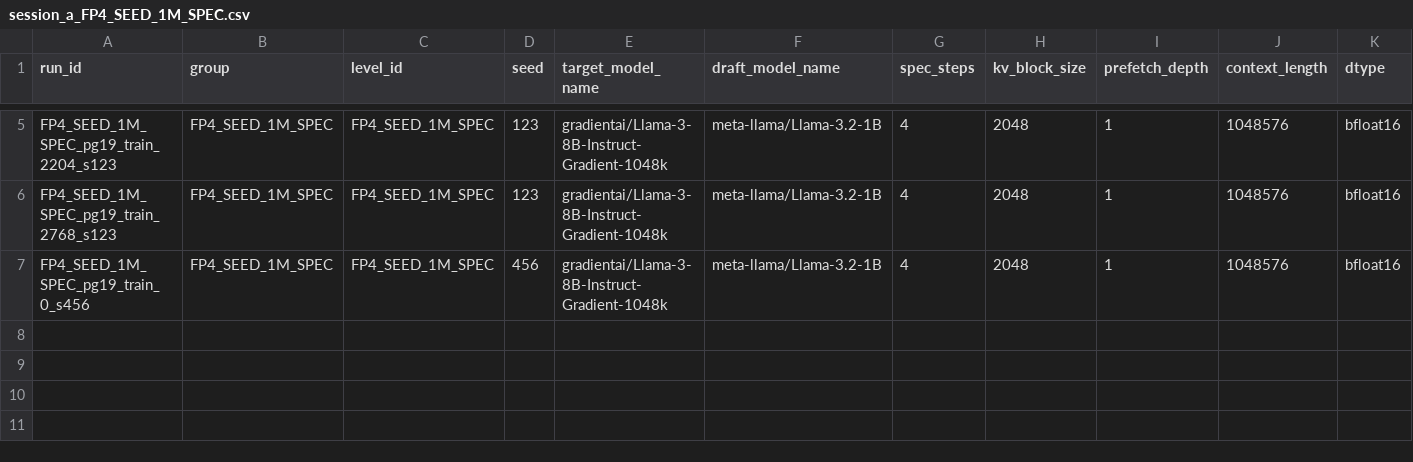
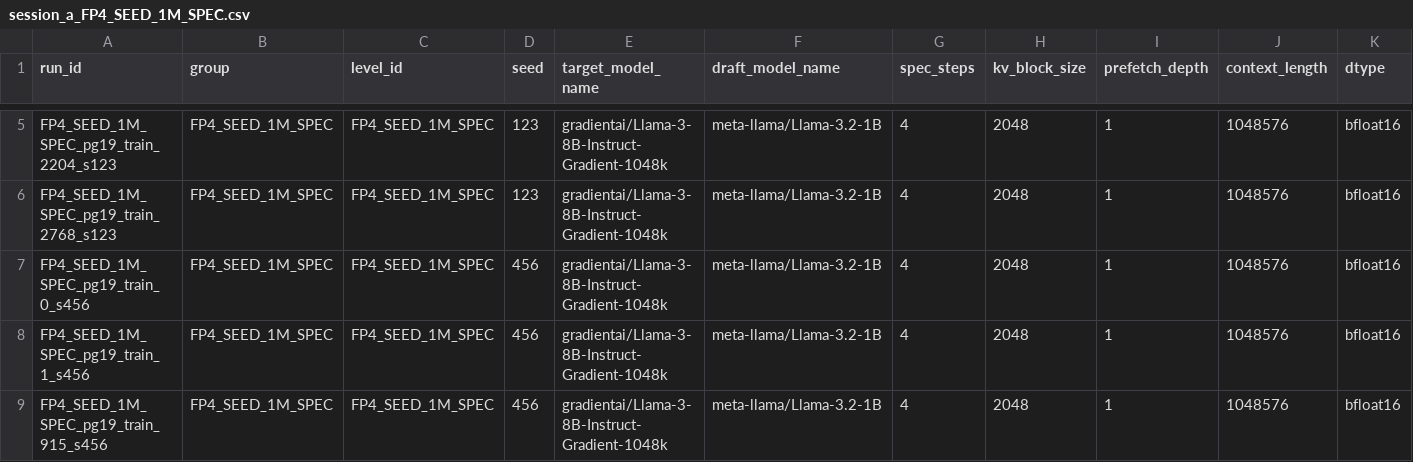
Before and after one commit to amankiitg/RASD, a CSV file: results/mlsys/fp4_seeds/session_a_FP4_SEED_1M_SPEC.csv, drawn as a sheet; only a part is shown, gaps mark what is left out; rows hold the shown columns only; the diff names each change by its address in the sheet, - before the commit and + after, or states it on an @@ line.

```diff
--- a/results/mlsys/fp4_seeds/session_a_FP4_SEED_1M_SPEC.csv
+++ b/results/mlsys/fp4_seeds/session_a_FP4_SEED_1M_SPEC.csv
+row 8: FP4_SEED_1M_SPEC_pg19_train_1_s456 | FP4_SEED_1M_SPEC | FP4_SEED_1M_SPEC | 456 | gradientai/Llama-3-8B-Instruct-Gradient-1048k | meta-llama/Llama-3.2-1B | 4 | 2048 | 1 | 1048576 | bfloat16
+row 9: FP4_SEED_1M_SPEC_pg19_train_915_s456 | FP4_SEED_1M_SPEC | FP4_SEED_1M_SPEC | 456 | gradientai/Llama-3-8B-Instruct-Gradient-1048k | meta-llama/Llama-3.2-1B | 4 | 2048 | 1 | 1048576 | bfloat16
```
